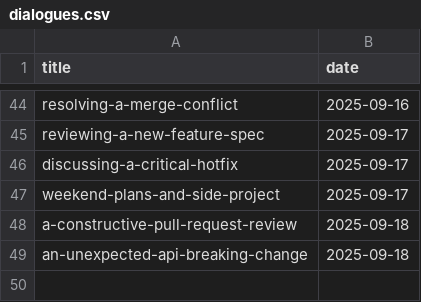
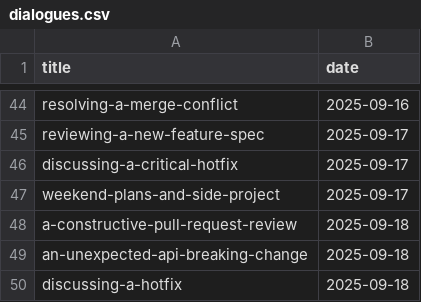
Before and after one commit to muhfaris/english-vocabulary, a CSV file: dialogues.csv, drawn as a sheet; only a part is shown, gaps mark what is left out.

```diff
--- a/dialogues.csv
+++ b/dialogues.csv
@@ -49 +49,2 @@ a-constructive-pull-request-review,2025-09-18
 an-unexpected-api-breaking-change,2025-09-18
+discussing-a-hotfix,2025-09-18
```
Also changed, not shown: 1 other file.
